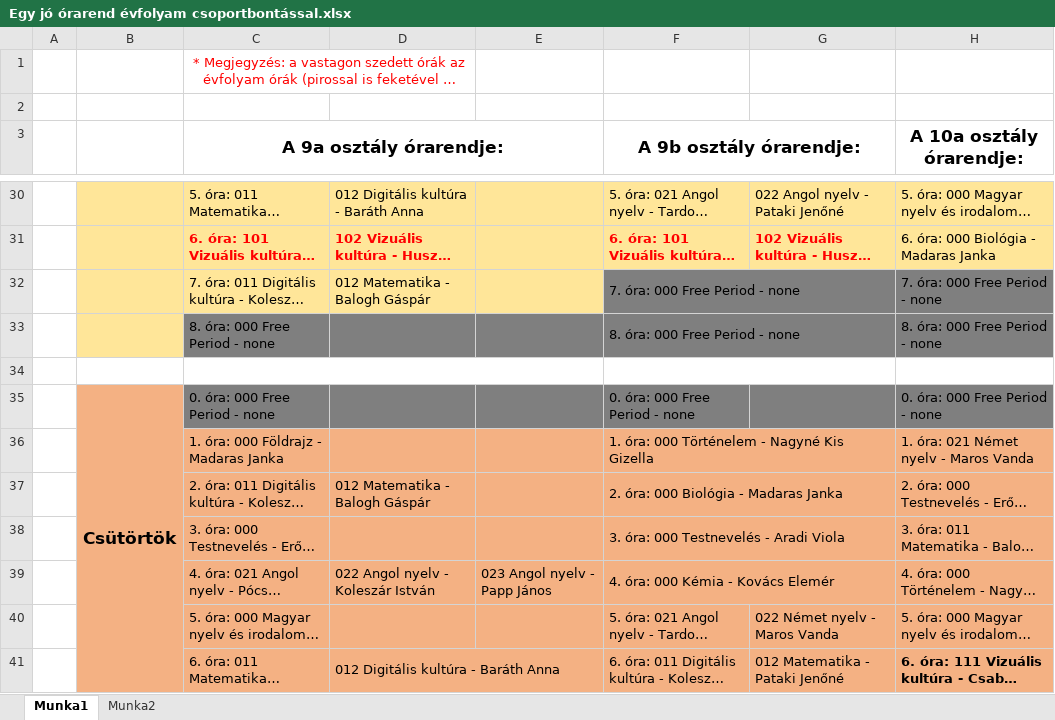
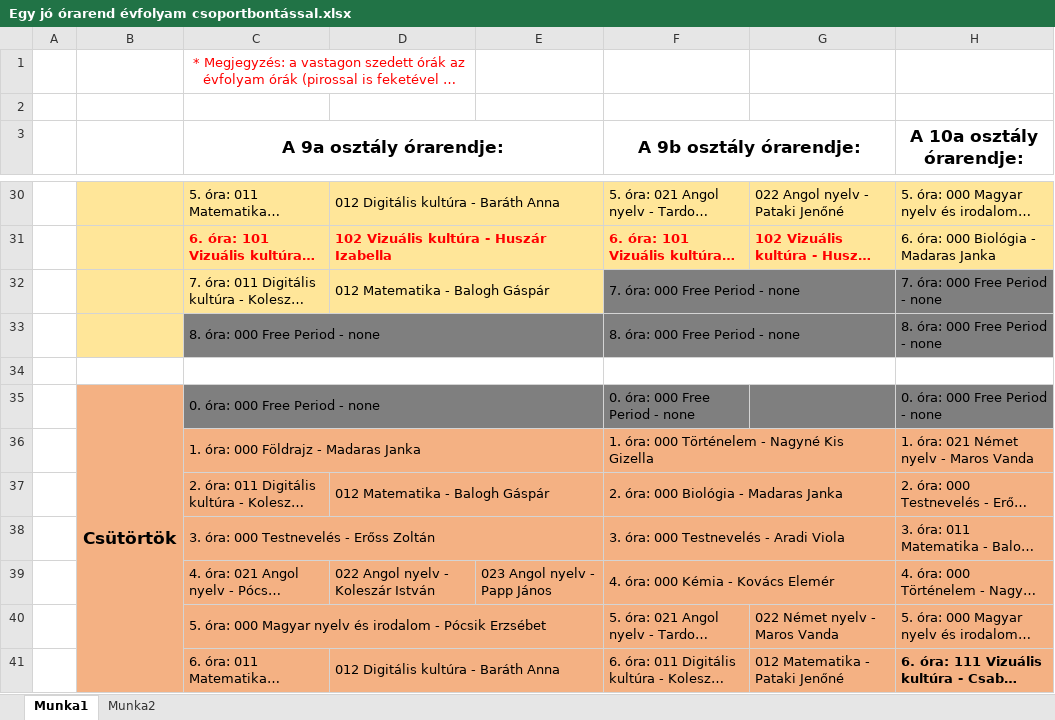
Before and after one commit to peter-zold/SchoolSchedule, an Excel workbook: src/schedule/version3/data/Egy jó órarend évfolyam csoportbontással.xlsx, sheet Munka1, drawn as a sheet; only a part is shown, gaps mark what is left out; long unchanged cells end in …; values as stored, in another font and other column widths than the file's, no borders; the diff covers the shown part only; the diff names each change by its address in the sheet, - before the commit and + after, or states it on an @@ line.

```diff
--- a/src/schedule/version3/data/Egy jó órarend évfolyam csoportbontással.xlsx (sheet Munka1)
+++ b/src/schedule/version3/data/Egy jó órarend évfolyam csoportbontással.xlsx (sheet Munka1)
+D30:E30 merged
+D31:E31 merged
+D32:E32 merged
+C33:E33 merged
+C35:E35 merged
+C36:E36 merged
+D37:E37 merged
+C38:E38 merged
+C40:E40 merged
```
Also changed, not shown: cell formats and merged cells elsewhere in this sheet, 1 other file.
